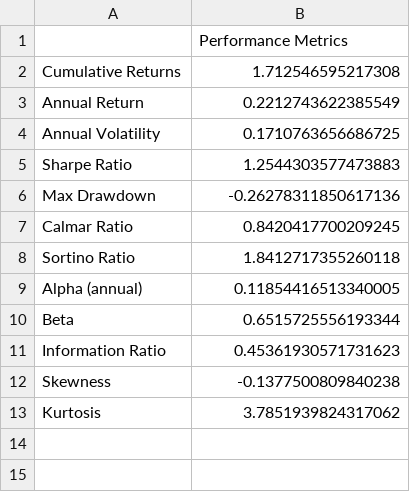
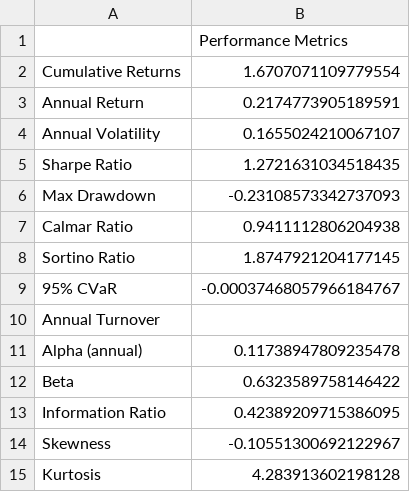
Before and after one commit to HarmoniqaOrg/Quantoro, a CSV file: results/hybrid_model_performance.csv, drawn as a sheet.

```diff
--- a/results/hybrid_model_performance.csv
+++ b/results/hybrid_model_performance.csv
@@ -1,13 +1,15 @@
 ,Performance Metrics
-Cumulative Returns,1.712546595217308
-Annual Return,0.2212743622385549
-Annual Volatility,0.1710763656686725
-Sharpe Ratio,1.2544303577473883
-Max Drawdown,-0.26278311850617136
-Calmar Ratio,0.8420417700209245
-Sortino Ratio,1.8412717355260118
-Alpha (annual),0.11854416513340005
-Beta,0.6515725556193344
-Information Ratio,0.45361930571731623
-Skewness,-0.1377500809840238
-Kurtosis,3.7851939824317062
+Cumulative Returns,1.6707071109779554
+Annual Return,0.2174773905189591
+Annual Volatility,0.1655024210067107
+Sharpe Ratio,1.2721631034518435
+Max Drawdown,-0.23108573342737093
+Calmar Ratio,0.9411112806204938
+Sortino Ratio,1.8747921204177145
+95% CVaR,-0.00037468057966184767
+Annual Turnover,
+Alpha (annual),0.11738947809235478
+Beta,0.6323589758146422
+Information Ratio,0.42389209715386095
+Skewness,-0.10551300692122967
+Kurtosis,4.283913602198128
```
Also changed, not shown: results/baseline_cvar_performance_metrics.csv, results/consolidated_performance_metrics.csv, 48 other files.
